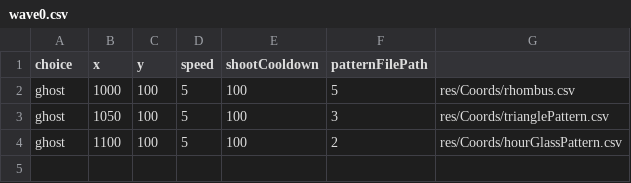
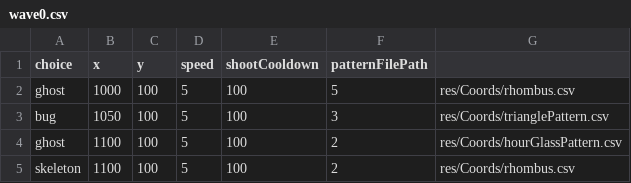
Before and after one commit to VietnameseDelegation/Meowzard, a CSV file: res/waves/wave0.csv, drawn as a sheet.

Commit message:
added font and writing on the screen when stage is cleared and victory tweaked with the patterns made all waves load before the start of the game added new enemies

```diff
--- a/res/waves/wave0.csv
+++ b/res/waves/wave0.csv
@@ -2,3 +2,4 @@ choice,x,y,speed,shootCooldown,patternFilePath
 ghost,1000,100,5,100,5,res/Coords/rhombus.csv
-ghost,1050,100,5,100,3,res/Coords/trianglePattern.csv
+bug,1050,100,5,100,3,res/Coords/trianglePattern.csv
 ghost,1100,100,5,100,2,res/Coords/hourGlassPattern.csv
+skeleton,1100,100,5,100,2,res/Coords/rhombus.csv
```
Also changed, not shown: 33 other files.
